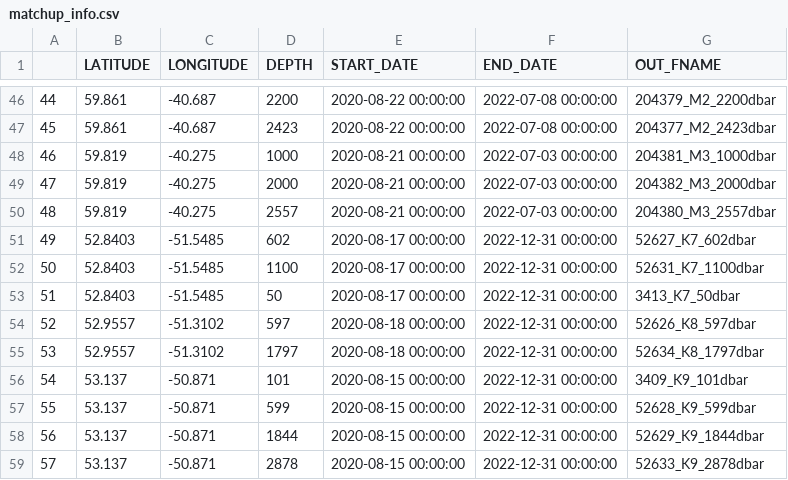
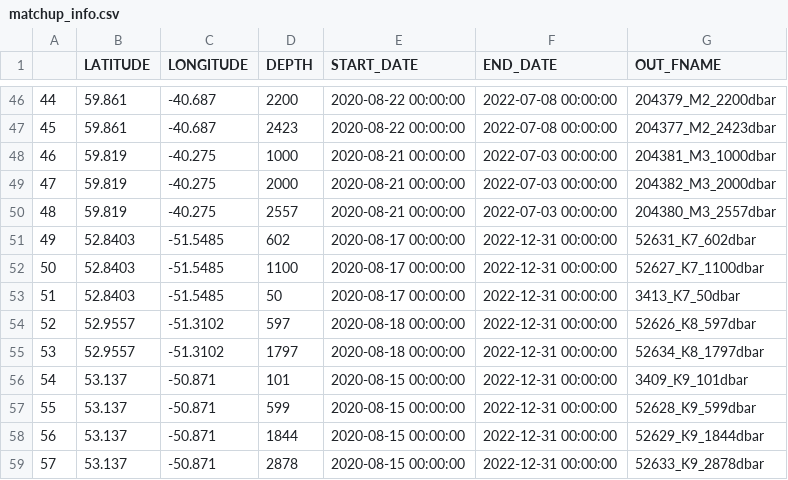
Before and after one commit to ellenrpark/bgcargo_floatmatchups, a CSV file: matchup_info.csv, drawn as a sheet; only a part is shown, gaps mark what is left out.

```diff
--- a/matchup_info.csv
+++ b/matchup_info.csv
@@ -50,4 +50,4 @@
 48,59.819,-40.275,2557,2020-08-21 00:00:00,2022-07-03 00:00:00,204380_M3_2557dbar
-49,52.8403,-51.5485,602,2020-08-17 00:00:00,2022-12-31 00:00:00,52627_K7_602dbar
-50,52.8403,-51.5485,1100,2020-08-17 00:00:00,2022-12-31 00:00:00,52631_K7_1100dbar
+49,52.8403,-51.5485,602,2020-08-17 00:00:00,2022-12-31 00:00:00,52631_K7_602dbar
+50,52.8403,-51.5485,1100,2020-08-17 00:00:00,2022-12-31 00:00:00,52627_K7_1100dbar
 51,52.8403,-51.5485,50,2020-08-17 00:00:00,2022-12-31 00:00:00,3413_K7_50dbar
```
Also changed, not shown: summary_table_deployment_table.csv, 5 other files.
